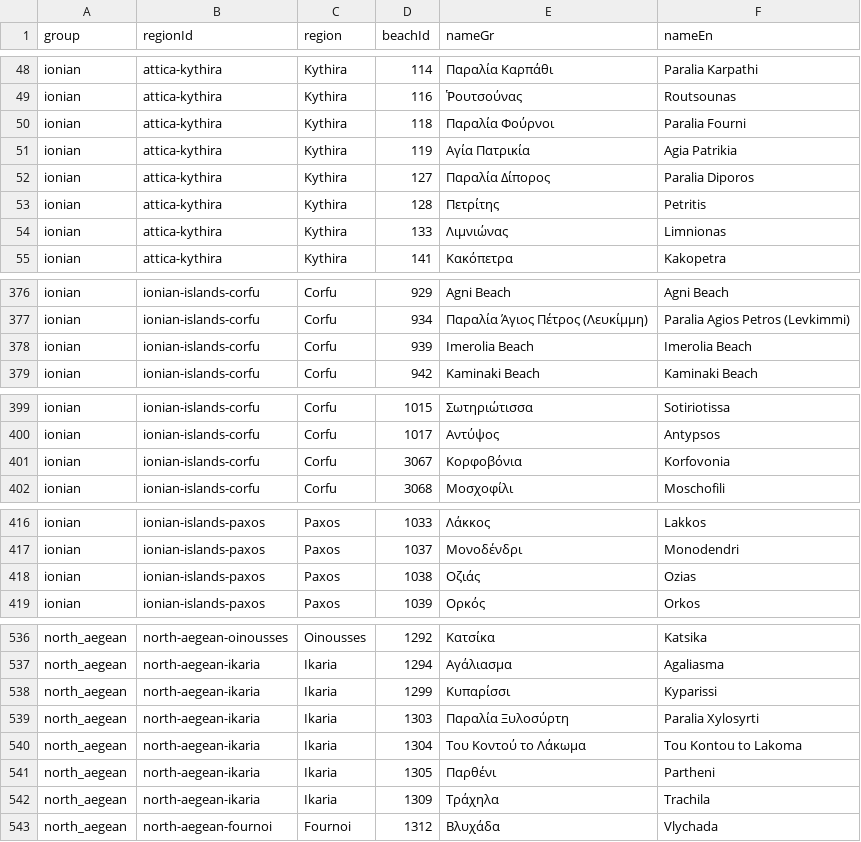
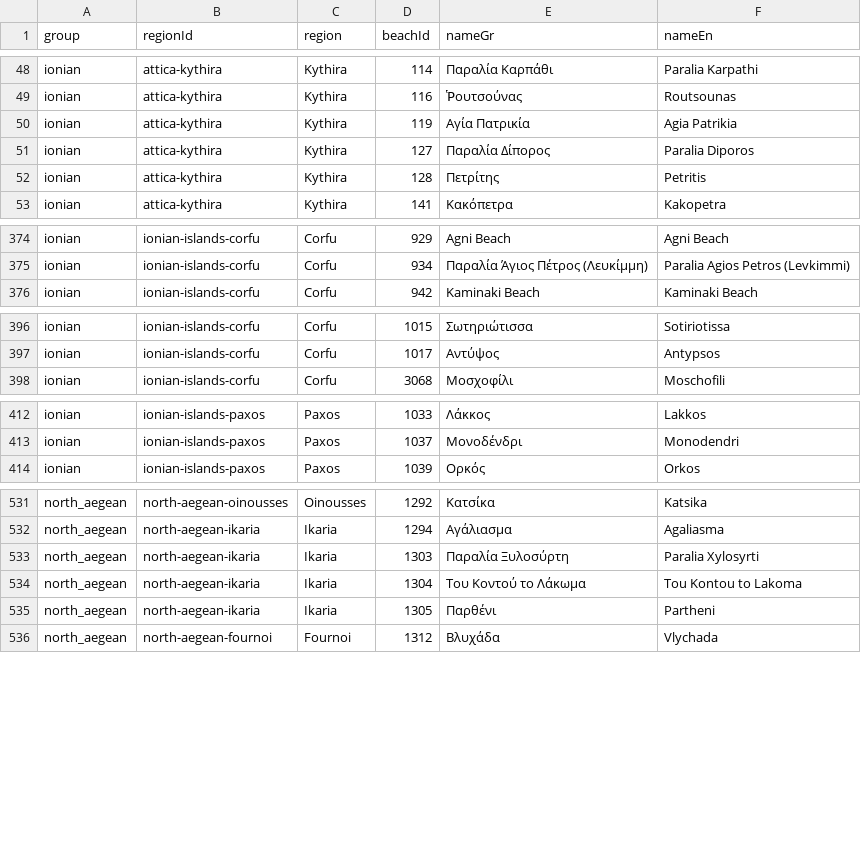
Before and after one commit to kontor068/beachbuddy, a CSV file: reports/photo-coverage/missing-beaches.csv, drawn as a sheet; only a part is shown, gaps mark what is left out; the diff covers the shown part only; the diff names each change by its address in the sheet, - before the commit and + after, or states it on an @@ line.

Commit message:
Add licensed beach photo coverage

```diff
--- a/reports/photo-coverage/missing-beaches.csv
+++ b/reports/photo-coverage/missing-beaches.csv
-row 50: ionian | attica-kythira | Kythira | 118 | Παραλία Φούρνοι | Paralia Fourni
-row 54: ionian | attica-kythira | Kythira | 133 | Λιμνιώνας | Limnionas
-row 378: ionian | ionian-islands-corfu | Corfu | 939 | Imerolia Beach | Imerolia Beach
-row 401: ionian | ionian-islands-corfu | Corfu | 3067 | Κορφοβόνια | Korfovonia
-row 418: ionian | ionian-islands-paxos | Paxos | 1038 | Οζιάς | Ozias
-row 538: north_aegean | north-aegean-ikaria | Ikaria | 1299 | Κυπαρίσσι | Kyparissi
-row 542: north_aegean | north-aegean-ikaria | Ikaria | 1309 | Τράχηλα | Trachila
```
Also changed, not shown: 2 removed rows elsewhere in this file, reports/photo-coverage/by-region.csv, 6 other files.
